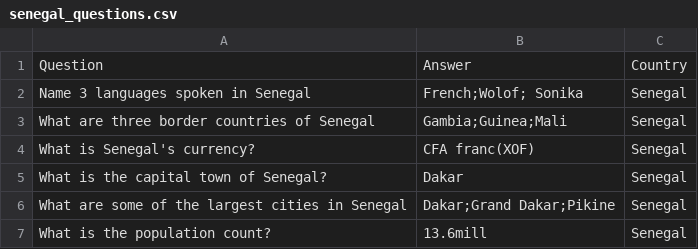
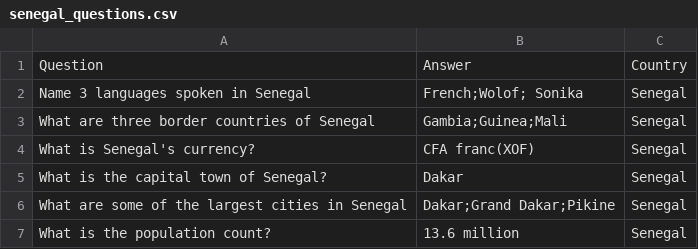
Before and after one commit to Django0505/AfroQuiz, a CSV file: senegal_questions.csv, drawn as a sheet.

```diff
--- a/senegal_questions.csv
+++ b/senegal_questions.csv
@@ -6,2 +6,2 @@ What is the capital town of Senegal?,Dakar,Senegal
 What are some of the largest cities in Senegal,Dakar;Grand Dakar;Pikine,Senegal
-What is the population count?,13.6mill,Senegal
+What is the population count?,13.6 million,Senegal
```
Also changed, not shown: chad_questions.csv, ethiopia_questions.csv, 10 other files.
